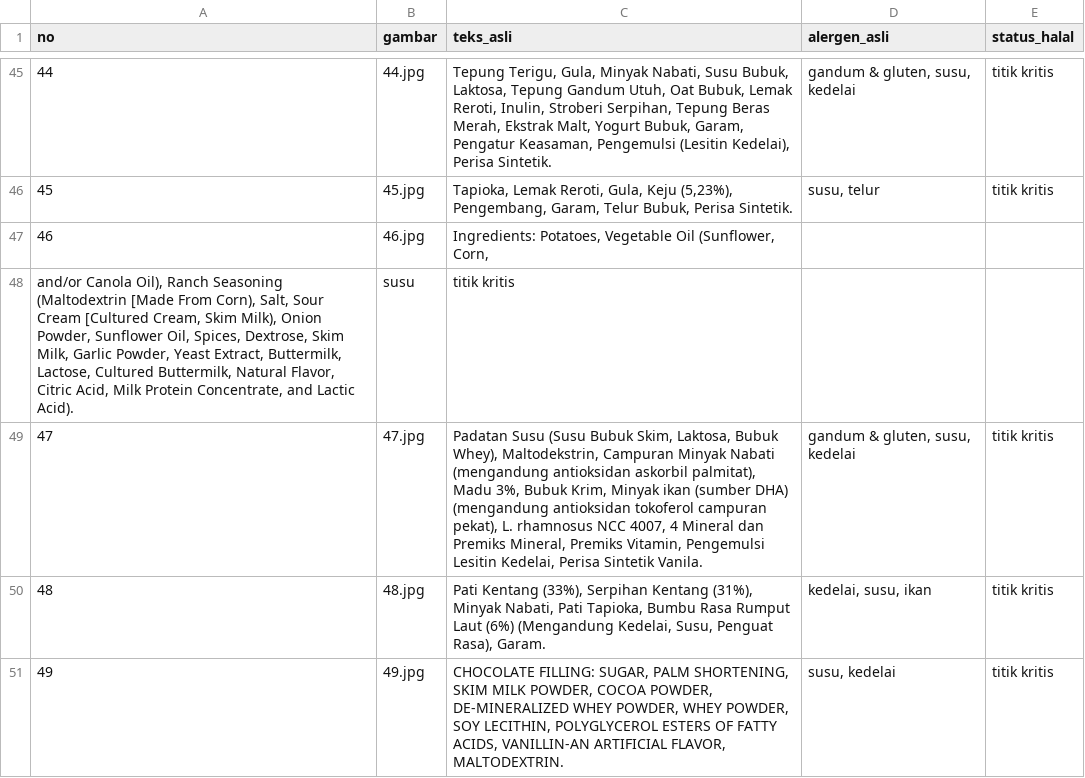
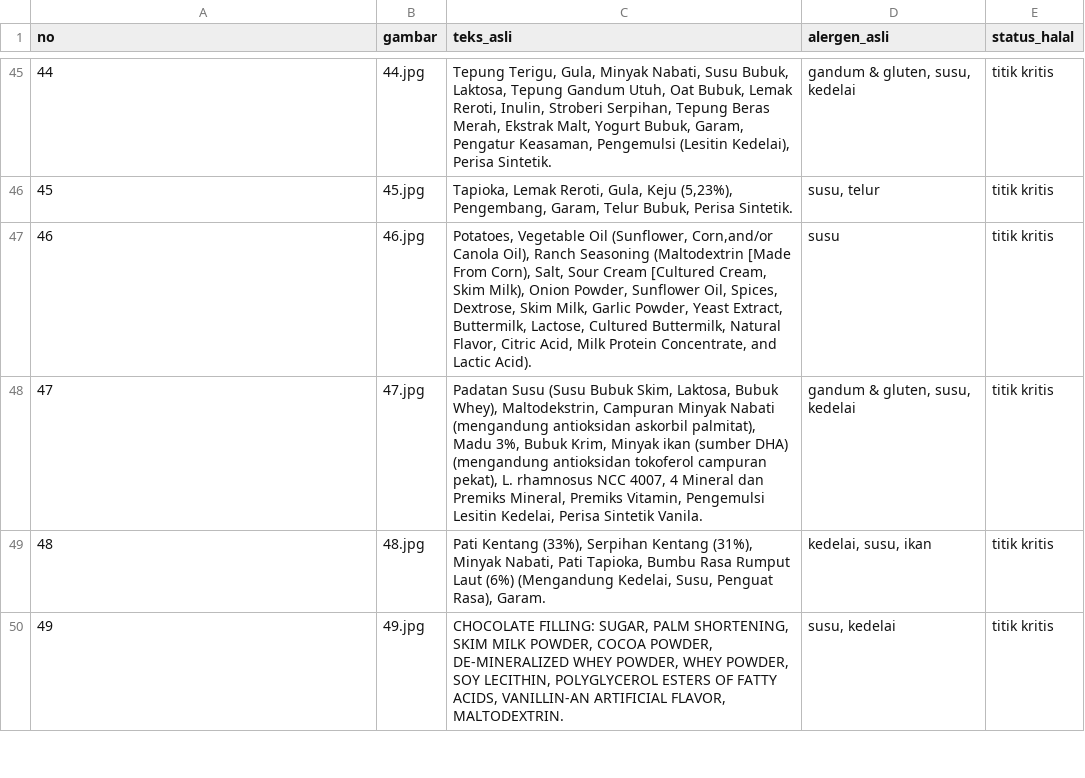
Before and after one commit to deayulianis/coba-skripsi, a CSV file: dataset/ground_truth.csv, drawn as a sheet; only a part is shown, gaps mark what is left out.

Commit message:
Update ground_truth.csv

```diff
--- a/dataset/ground_truth.csv
+++ b/dataset/ground_truth.csv
@@ -46,4 +46,3 @@ no;gambar;teks_asli;alergen_asli;status_halal
 45;45.jpg;Tapioka, Lemak Reroti, Gula, Keju (5,23%), Pengembang, Garam, Telur Bubuk, Perisa Sintetik.;susu, telur;titik kritis
-46;46.jpg;Ingredients: Potatoes, Vegetable Oil (Sunflower, Corn,
-and/or Canola Oil), Ranch Seasoning (Maltodextrin [Made From Corn), Salt, Sour Cream [Cultured Cream, Skim Milk), Onion Powder, Sunflower Oil, Spices, Dextrose, Skim Milk, Garlic Powder, Yeast Extract, Buttermilk, Lactose, Cultured Buttermilk, Natural Flavor, Citric Acid, Milk Protein Concentrate, and Lactic Acid).;susu;titik kritis
+46;46.jpg;Potatoes, Vegetable Oil (Sunflower, Corn,and/or Canola Oil), Ranch Seasoning (Maltodextrin [Made From Corn), Salt, Sour Cream [Cultured Cream, Skim Milk), Onion Powder, Sunflower Oil, Spices, Dextrose, Skim Milk, Garlic Powder, Yeast Extract, Buttermilk, Lactose, Cultured Buttermilk, Natural Flavor, Citric Acid, Milk Protein Concentrate, and Lactic Acid).;susu;titik kritis
 47;47.jpg;Padatan Susu (Susu Bubuk Skim, Laktosa, Bubuk Whey), Maltodekstrin, Campuran Minyak Nabati (mengandung antioksidan askorbil palmitat), Madu 3%, Bubuk Krim, Minyak ikan (sumber DHA) (mengandung antioksidan tokoferol campuran pekat), L. rhamnosus NCC 4007, 4 Mineral dan Premiks Mineral, Premiks Vitamin, Pengemulsi Lesitin Kedelai, Perisa Sintetik Vanila.;gandum & gluten, susu, kedelai;titik kritis
```
